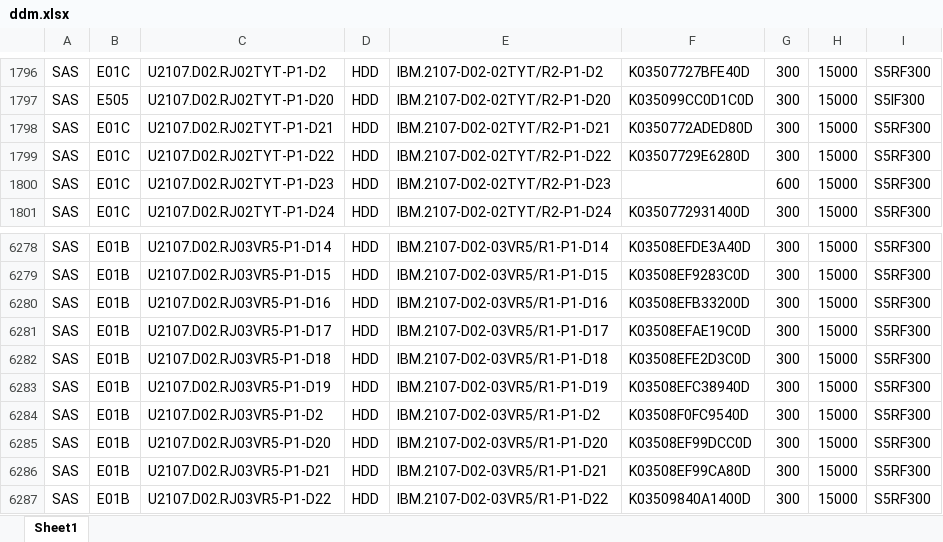
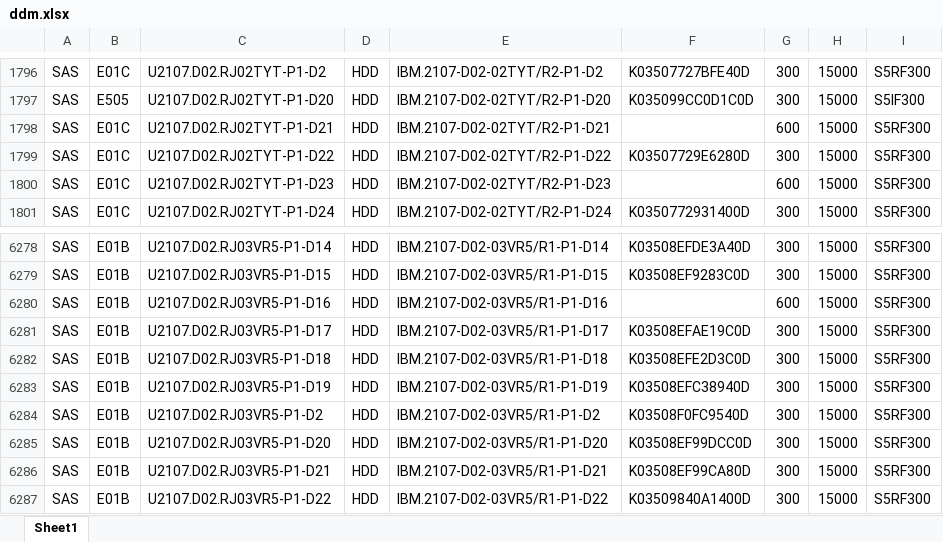
Before and after one commit to zhanguangfeng/zhanguangfeng.github.io, an Excel workbook: ddm.xlsx, sheet Sheet1, drawn as a sheet; only a part is shown, gaps mark what is left out; values as stored, in another font and other column widths than the file's, no borders; the diff names each change by its address in the sheet, - before the commit and + after, or states it on an @@ line.

```diff
--- a/ddm.xlsx (sheet Sheet1)
+++ b/ddm.xlsx (sheet Sheet1)
-F1798: K0350772ADED80D
+F1798: (empty)
-G1798: 300
+G1798: 600
-F6280: K03508EFB33200D
+F6280: (empty)
-G6280: 300
+G6280: 600
```
Also changed, not shown: 1 other file.
